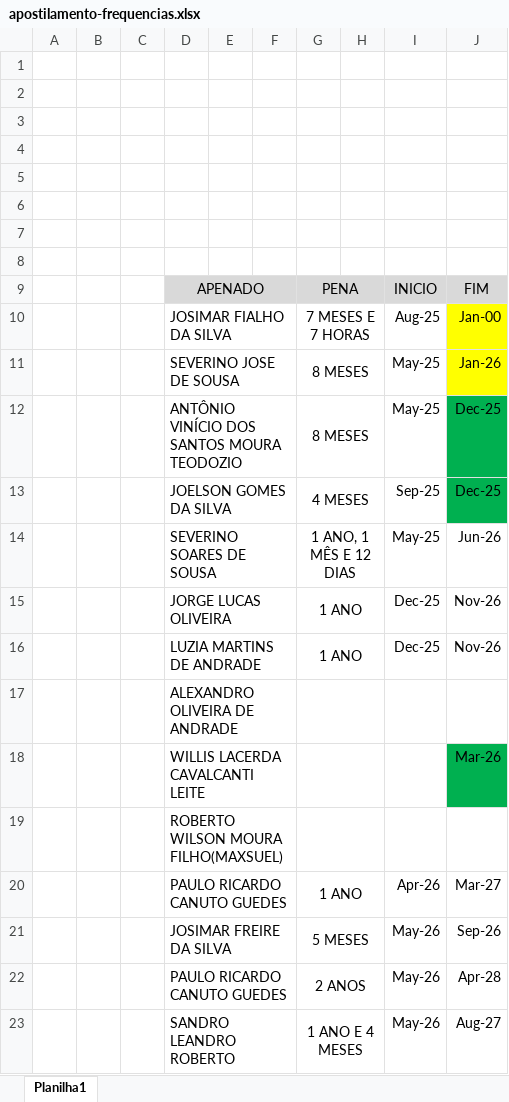
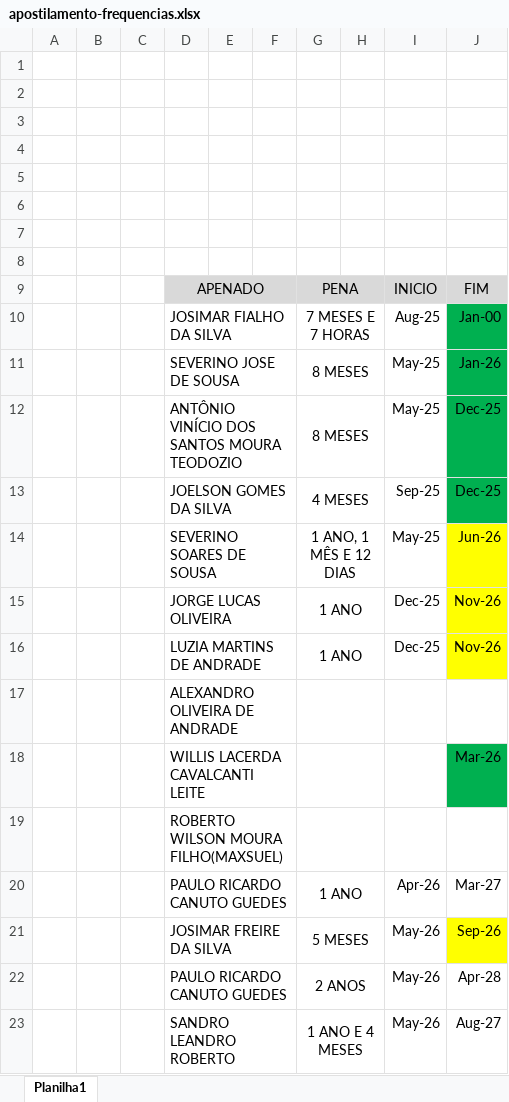
Before and after one commit to NoScandalize/prefeitura-docs, an Excel workbook: arquivos/frequencias/apostilamento-frequencias.xlsx, sheet Planilha1, drawn as a sheet; values as stored, in another font and other column widths than the file's, no borders; the diff names each change by its address in the sheet, - before the commit and + after, or states it on an @@ line.

Commit message:
feat: update 'apostilamento-frequencias' files and add 'frequencias-capa' for 04/2026 and 05/2026

```diff
--- a/arquivos/frequencias/apostilamento-frequencias.xlsx (sheet Planilha1)
+++ b/arquivos/frequencias/apostilamento-frequencias.xlsx (sheet Planilha1)
-J10:J11 fill: #FFFF00
+J10:J11 fill: #00B050
-J14:J16 fill: none
+J14:J16 fill: #FFFF00
-J21 fill: none
+J21 fill: #FFFF00
```
Also changed, not shown: 2 other files.
